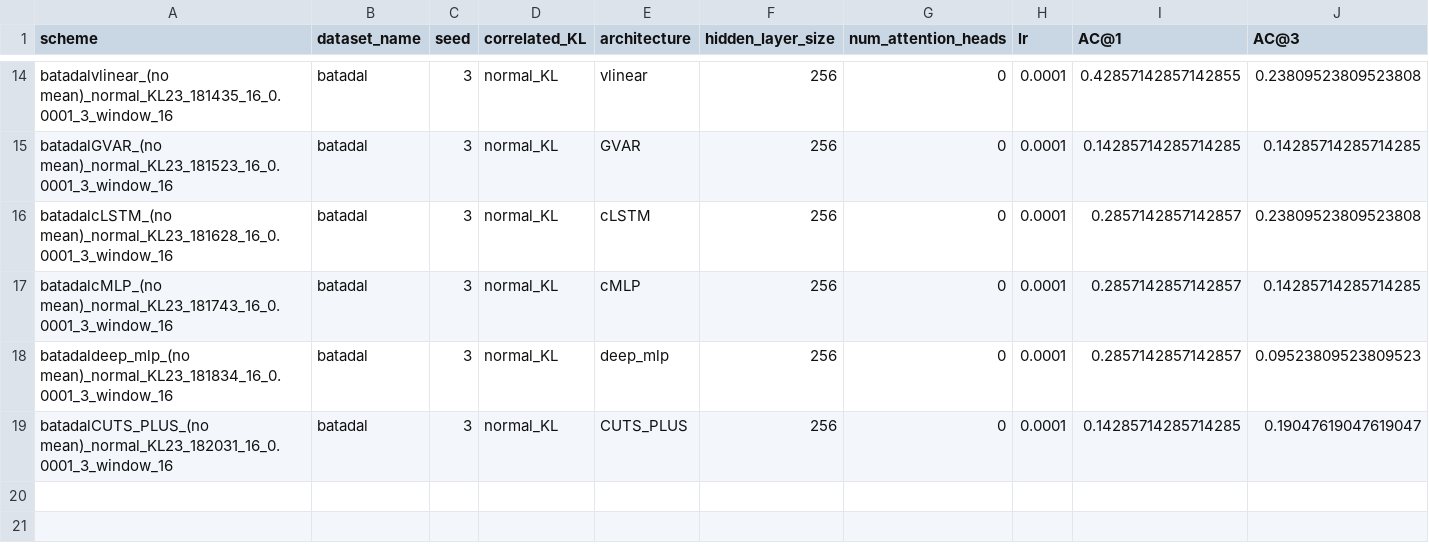
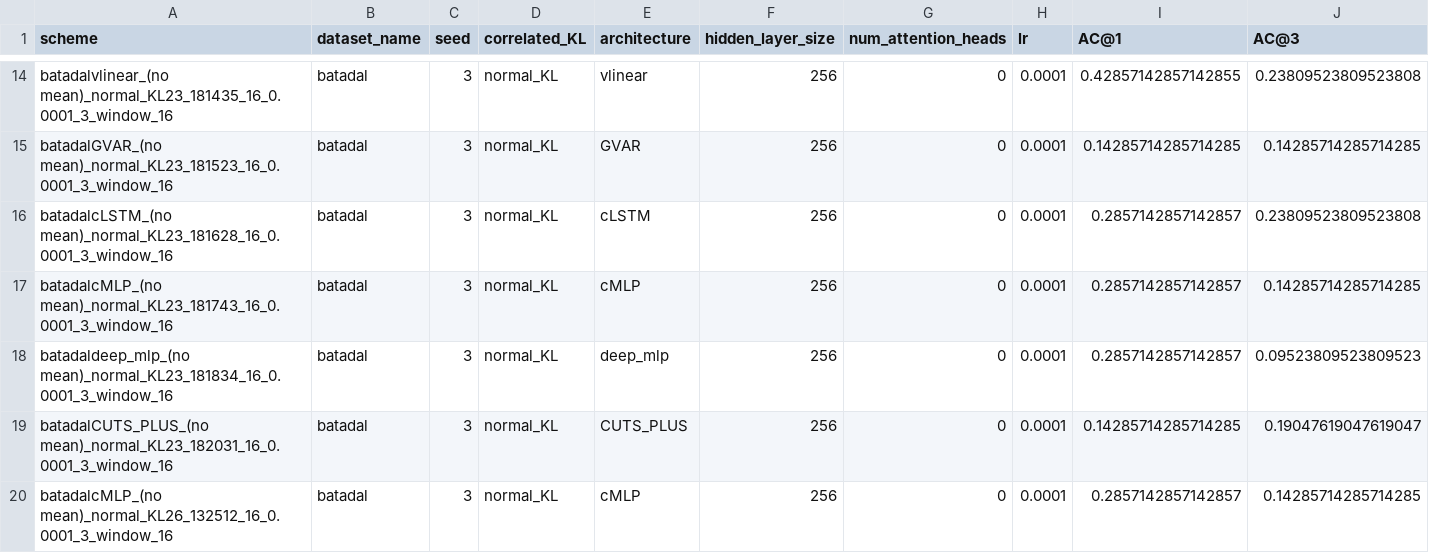
Before and after one commit to theamrzaki/RootCause-Analysis-Correlation-Attentive-Modeling, a CSV file: results_journal/RQ_2_BATADAL_RaspberryPi_Smaller.csv, drawn as a sheet; only a part is shown, gaps mark what is left out; rows hold the shown columns only; the diff names each change by its address in the sheet, - before the commit and + after, or states it on an @@ line.

Commit message:
(Wadi seed 2 vlinear), (batadal seed 3 cMLP)

```diff
--- a/results_journal/RQ_2_BATADAL_RaspberryPi_Smaller.csv
+++ b/results_journal/RQ_2_BATADAL_RaspberryPi_Smaller.csv
+row 20: batadalcMLP_(no mean)_normal_KL26_132512_16_0.0001_3_window_16 | batadal | 3 | normal_KL | cMLP | 256 | 0 | 0.0001 | 0.2857142857142857 | 0.14285714285714285
```
Also changed, not shown: results_journal/RQ_2_WADI_RaspberryPi_Smaller.csv, 1 other file.
